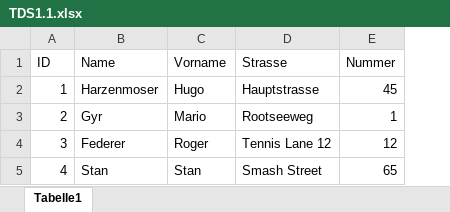
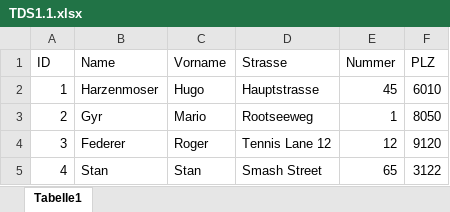
Before and after one commit to Bversion/hello-world, an Excel workbook: TDS1.1.xlsx, sheet Tabelle1, drawn as a sheet; values as stored, in another font and other column widths than the file's, no borders; the diff names each change by its address in the sheet, - before the commit and + after, or states it on an @@ line.

Commit message:
TDS Update PLZ

```diff
--- a/TDS1.1.xlsx (sheet Tabelle1)
+++ b/TDS1.1.xlsx (sheet Tabelle1)
+column F (PLZ), rows 2-5: 6010 | 8050 | 9120 | 3122
```
